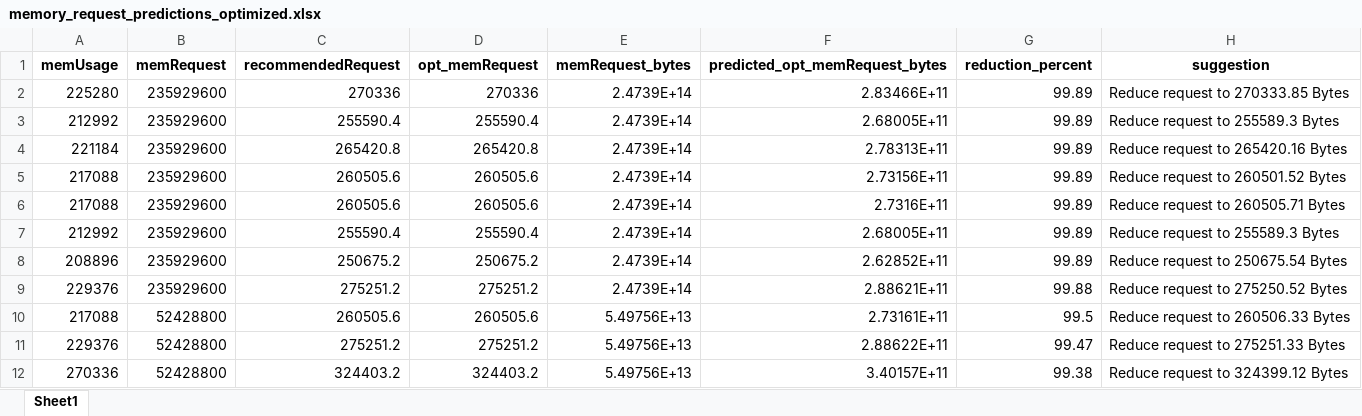
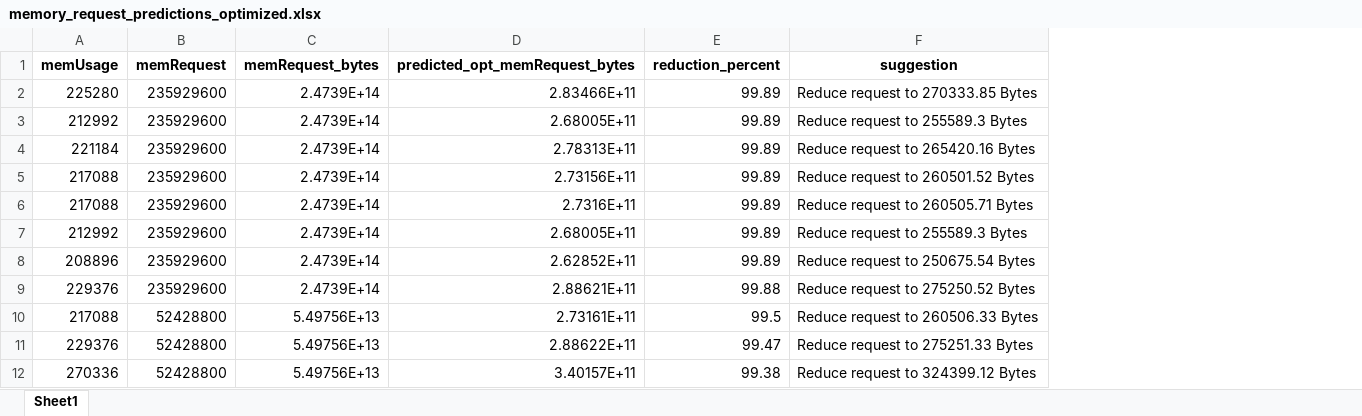
Before and after one commit to MyGitRepo-1979/MLearn, an Excel workbook: KubeTuner/kubetune1.0/src/models/gradientboostregressor/output/memory_request_predictions_optimized.xlsx, sheet Sheet1, drawn as a sheet; only a part is shown; values as stored, in another font and other column widths than the file's, no borders; the diff names each change by its address in the sheet, - before the commit and + after, or states it on an @@ line.

```diff
--- a/KubeTuner/kubetune1.0/src/models/gradientboostregressor/output/memory_request_predictions_optimized.xlsx (sheet Sheet1)
+++ b/KubeTuner/kubetune1.0/src/models/gradientboostregressor/output/memory_request_predictions_optimized.xlsx (sheet Sheet1)
-column C (recommendedRequest), rows 2-12: 270336 | 255590.4 | 265420.8 | 260505.6 | 260505.6 | 255590.4 | 250675.2 | 275251.2 | 260505.6 | 275251.2 | 324403.2
-column D (opt_memRequest), rows 2-12: 270336 | 255590.4 | 265420.8 | 260505.6 | 260505.6 | 255590.4 | 250675.2 | 275251.2 | 260505.6 | 275251.2 | 324403.2
```
Also changed, not shown: 5 other files.
